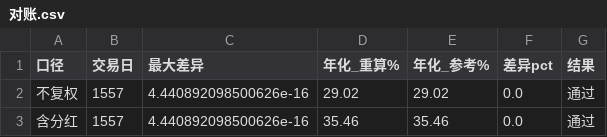
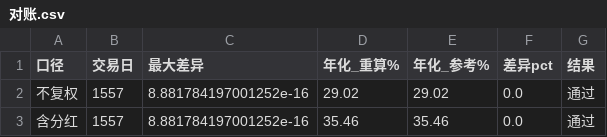
Before and after one commit to chenyh2003/hongli-run, a CSV file: output/stats/对账.csv, drawn as a sheet.

```diff
--- a/output/stats/对账.csv
+++ b/output/stats/对账.csv
@@ -1,3 +1,3 @@
 口径,交易日,最大差异,年化_重算%,年化_参考%,差异pct,结果
-不复权,1557,4.440892098500626e-16,29.02,29.02,0.0,通过
-含分红,1557,4.440892098500626e-16,35.46,35.46,0.0,通过
+不复权,1557,8.881784197001252e-16,29.02,29.02,0.0,通过
+含分红,1557,8.881784197001252e-16,35.46,35.46,0.0,通过
```
Also changed, not shown: output/stats/今日权重.csv, 8 other files.
